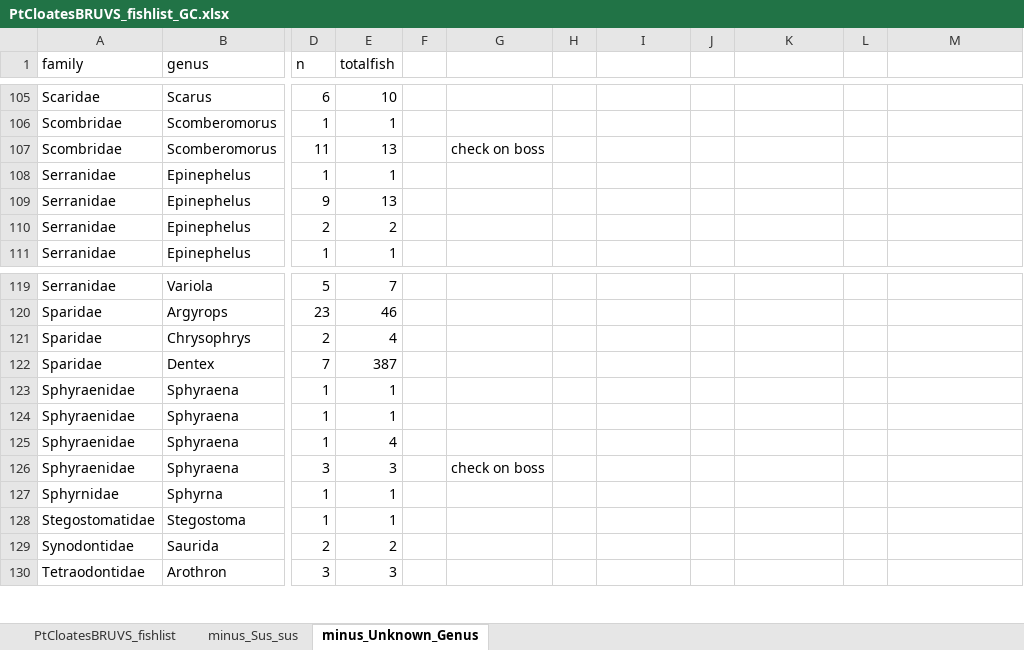
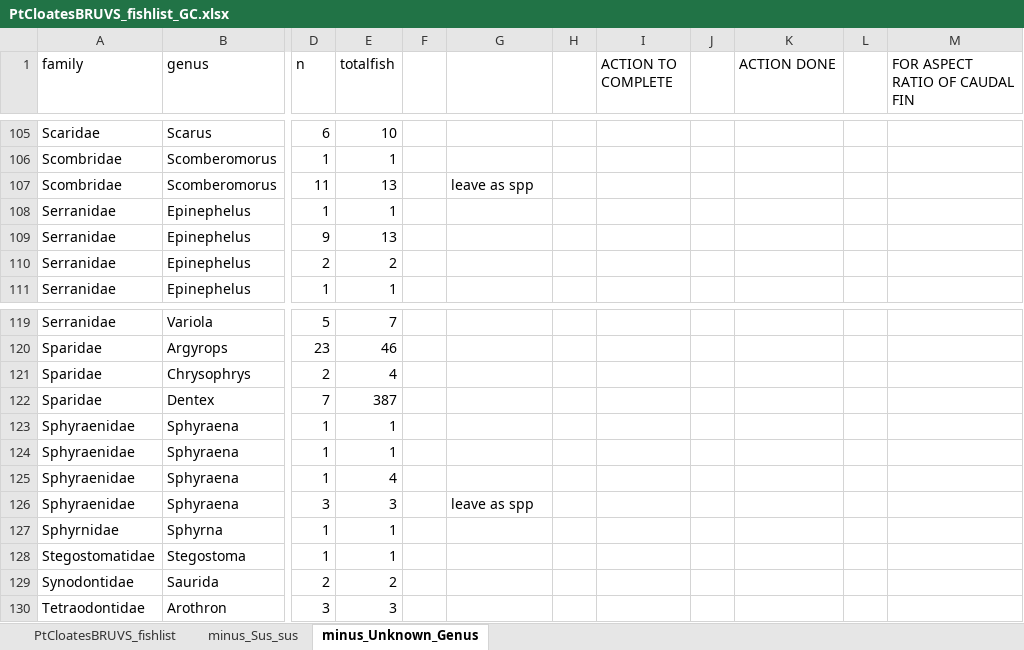
Before and after one commit to ghcummins/GC_Chapter3_BRUVSvsDropCam, an Excel workbook: outputs/PtCloates/PtCloatesBRUVS_fishlist_GC.xlsx, sheet minus_Unknown_Genus, drawn as a sheet; only a part is shown, gaps mark what is left out; values as stored, in another font and other column widths than the file's, no borders; the diff covers the shown part only; the diff names each change by its address in the sheet, - before the commit and + after, or states it on an @@ line.

```diff
--- a/outputs/PtCloates/PtCloatesBRUVS_fishlist_GC.xlsx (sheet minus_Unknown_Genus)
+++ b/outputs/PtCloates/PtCloatesBRUVS_fishlist_GC.xlsx (sheet minus_Unknown_Genus)
-I1: (empty)
+I1: ACTION TO COMPLETE
-K1: (empty)
+K1: ACTION DONE
-M1: (empty)
+M1: FOR ASPECT RATIO OF CAUDAL FIN
-G107: check on boss
+G107: leave as spp
-G126: check on boss
+G126: leave as spp
```
Also changed, not shown: 8 edited cells and cell formats elsewhere in this sheet, outputs/PtCloates/PtCloatesBOSS_fishlist_GC.xlsx.
